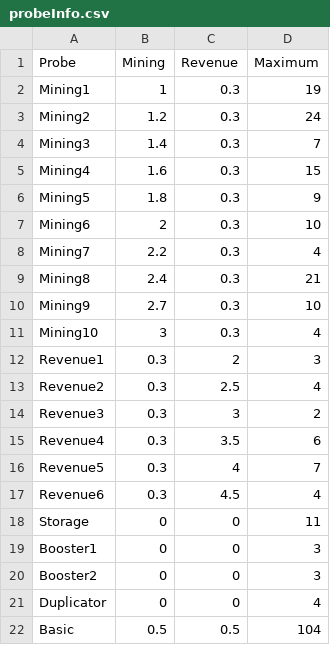
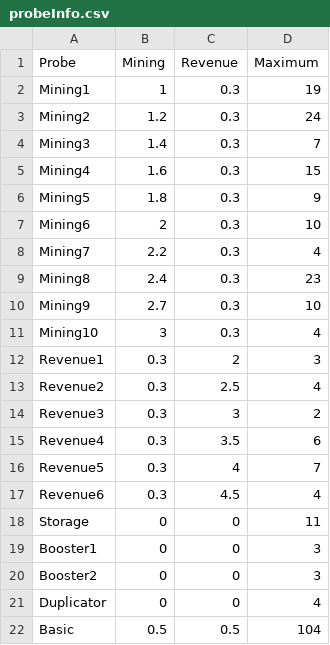
Before and after one commit to NicolasAbule/FNProbes, a CSV file: probeInfo.csv, drawn as a sheet.

```diff
--- a/probeInfo.csv
+++ b/probeInfo.csv
@@ -8,3 +8,3 @@ Mining6,2,0.3,10
 Mining7,2.2,0.3,4
-Mining8,2.4,0.3,21
+Mining8,2.4,0.3,23
 Mining9,2.7,0.3,10
```
Also changed, not shown: 2 other files.
